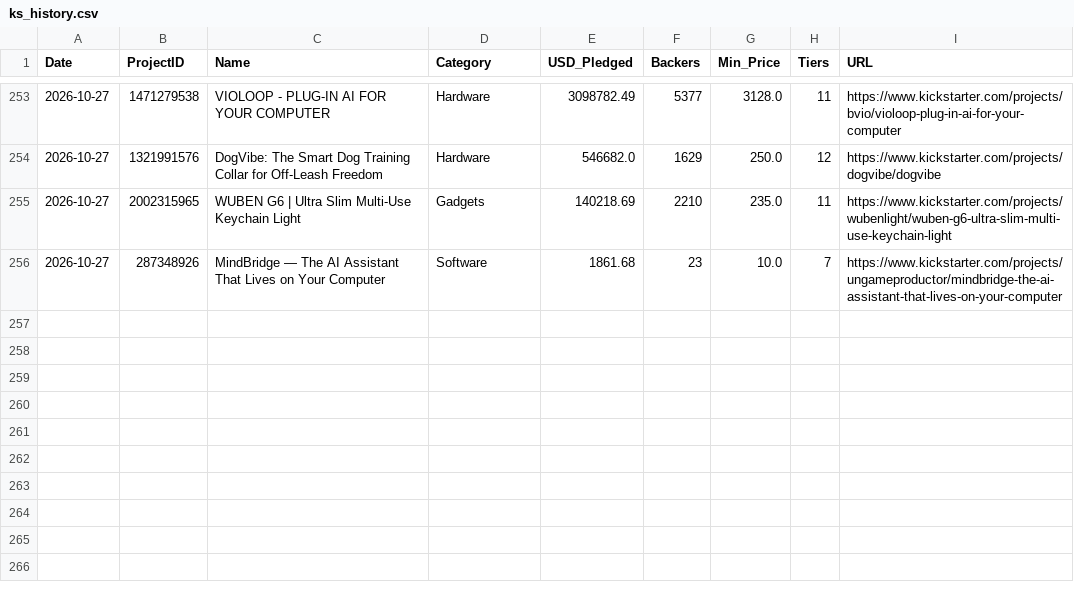
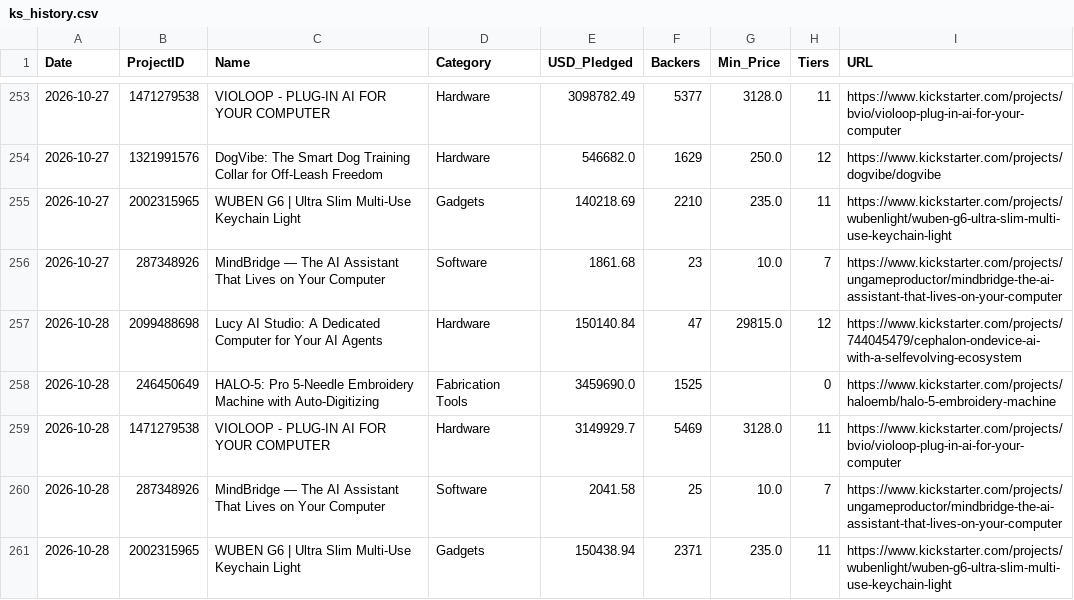
Before and after one commit to apexhuang-zizi/News-Financial_Tracking, a CSV file: ks_history.csv, drawn as a sheet; only a part is shown, gaps mark what is left out.

```diff
--- a/ks_history.csv
+++ b/ks_history.csv
@@ -256 +256,6 @@ Date,ProjectID,Name,Category,USD_Pledged,Backers,Min_Price,Tiers,URL
 2026-10-27,287348926,MindBridge — The AI Assistant That Lives on Your Computer,Software,1861.68,23,10.0,7,https://www.kickstarter.com/projects/ungameproductor/mindbridge-the-ai-assistant-that-lives-on-your-computer
+2026-10-28,2099488698,Lucy AI Studio: A Dedicated Computer for Your AI Agents,Hardware,150140.84,47,29815.0,12,https://www.kickstarter.com/projects/744045479/cephalon-ondevice-ai-with-a-selfevolving-ecosystem
+2026-10-28,246450649,HALO-5: Pro 5-Needle Embroidery Machine with Auto-Digitizing,Fabrication Tools,3459690.0,1525,,0,https://www.kickstarter.com/projects/haloemb/halo-5-embroidery-machine
+2026-10-28,1471279538,VIOLOOP - PLUG-IN AI FOR YOUR COMPUTER,Hardware,3149929.7,5469,3128.0,11,https://www.kickstarter.com/projects/bvio/violoop-plug-in-ai-for-your-computer
+2026-10-28,287348926,MindBridge — The AI Assistant That Lives on Your Computer,Software,2041.58,25,10.0,7,https://www.kickstarter.com/projects/ungameproductor/mindbridge-the-ai-assistant-that-lives-on-your-computer
+2026-10-28,2002315965,WUBEN G6 | Ultra Slim Multi-Use Keychain Light,Gadgets,150438.94,2371,235.0,11,https://www.kickstarter.com/projects/wubenlight/wuben-g6-ultra-slim-multi-use-keychain-light
```
Also changed, not shown: history.csv, stock_history.csv, 5 other files.
